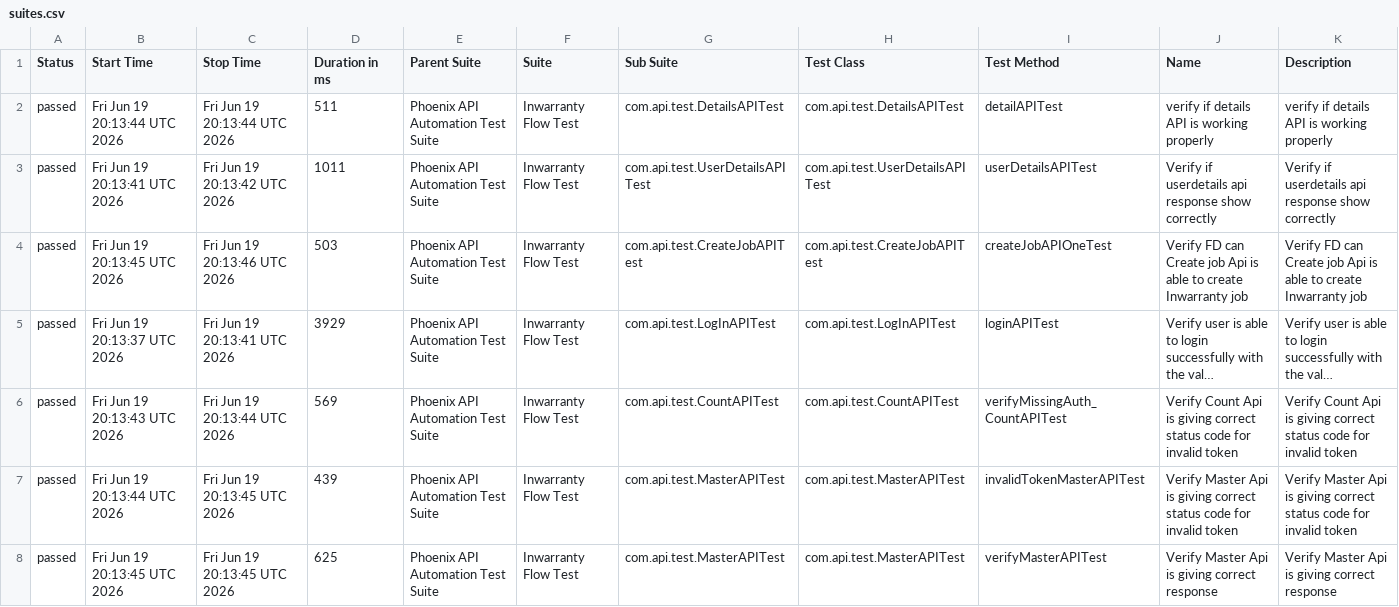
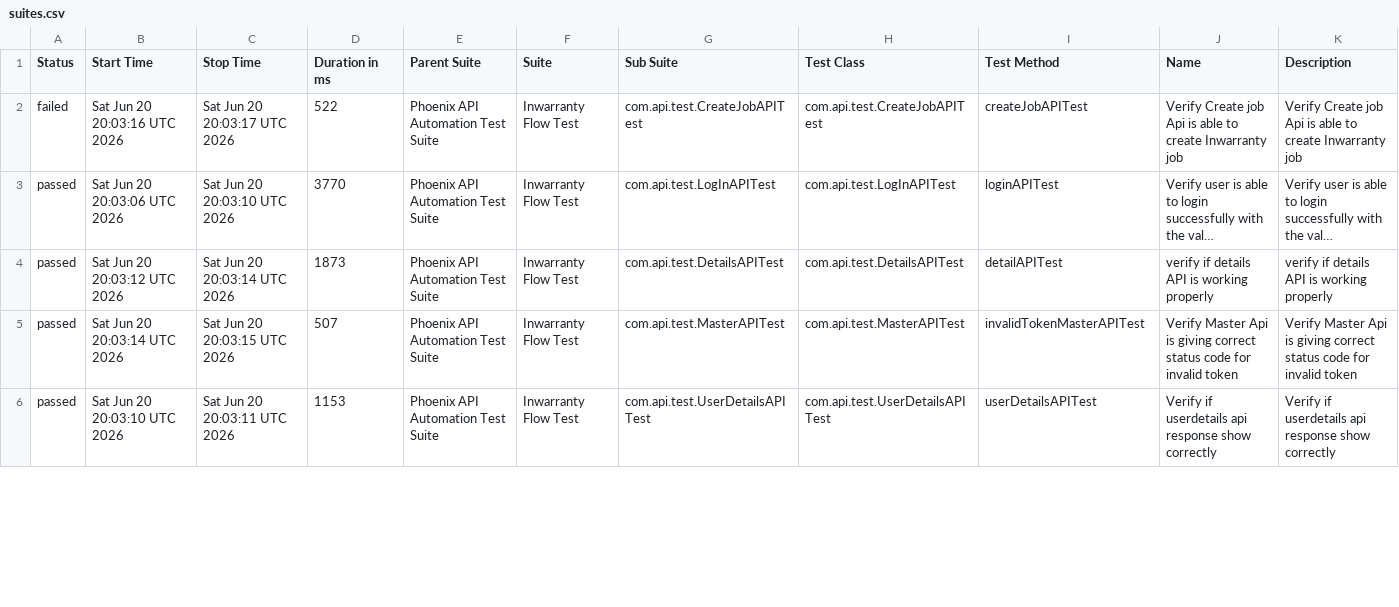
Before and after one commit to sailesh123kumar/PhoenixTestAutomationFramework, a CSV file: data/suites.csv, drawn as a sheet; only a part is shown; long unchanged cells end in …; removed rows and columns are numbered as before the commit, all else as after; the diff covers the shown part only; the diff names each change by its address in the sheet, - before the commit and + after, or states it on an @@ line.

```diff
--- a/data/suites.csv
+++ b/data/suites.csv
-row 2: passed | Fri Jun 19 20:13:44 UTC 2026 | Fri Jun 19 20:13:44 UTC 2026 | 511 | Phoenix API Automation Test Suite | Inwarranty Flow Test | com.api.test.DetailsAPITest | com.api.test.DetailsAPITest | detailAPITest | verify if details API is working properly | verify if details API is working properly
-row 3: passed | Fri Jun 19 20:13:41 UTC 2026 | Fri Jun 19 20:13:42 UTC 2026 | 1011 | Phoenix API Automation Test Suite | Inwarranty Flow Test | com.api.test.UserDetailsAPITest | com.api.test.UserDetailsAPITest | userDetailsAPITest | Verify if userdetails api response show correctly | Verify if userdetails api response show correctly
-A2 (Status): passed
+A2 (Status): failed
-B2 (Start Time): Fri Jun 19 20:13:45 UTC 2026
+B2 (Start Time): Sat Jun 20 20:03:16 UTC 2026
-C2 (Stop Time): Fri Jun 19 20:13:46 UTC 2026
+C2 (Stop Time): Sat Jun 20 20:03:17 UTC 2026
-D2 (Duration in ms): 503
+D2 (Duration in ms): 522
-I2 (Test Method): createJobAPIOneTest
+I2 (Test Method): createJobAPITest
-J2 (Name): Verify FD can Create job…
+J2 (Name): Verify Create job…
-K2 (Description): Verify FD can Create job…
+K2 (Description): Verify Create job…
-B3 (Start Time): Fri Jun 19 20:13:37 UTC 2026
+B3 (Start Time): Sat Jun 20 20:03:06 UTC 2026
-C3 (Stop Time): Fri Jun 19 20:13:41 UTC 2026
+C3 (Stop Time): Sat Jun 20 20:03:10 UTC 2026
-D3 (Duration in ms): 3929
+D3 (Duration in ms): 3770
-B4 (Start Time): Fri Jun 19 20:13:43 UTC 2026
+B4 (Start Time): Sat Jun 20 20:03:12 UTC 2026
-C4 (Stop Time): Fri Jun 19 20:13:44 UTC 2026
+C4 (Stop Time): Sat Jun 20 20:03:14 UTC 2026
-D4 (Duration in ms): 569
+D4 (Duration in ms): 1873
-G4 (Sub Suite): com.api.test.CountAPITest
+G4 (Sub Suite): com.api.test.DetailsAPITest
-H4 (Test Class): com.api.test.CountAPITest
+H4 (Test Class): com.api.test.DetailsAPITest
-I4 (Test Method): verifyMissingAuth_CountAPITest
+I4 (Test Method): detailAPITest
-J4 (Name): Verify Count Api is giving correct status code for invalid token
+J4 (Name): verify if details API is working properly
-K4 (Description): Verify Count Api is giving correct status code for invalid token
+K4 (Description): verify if details API is working properly
-B5 (Start Time): Fri Jun 19 20:13:44 UTC 2026
+B5 (Start Time): Sat Jun 20 20:03:14 UTC 2026
-C5 (Stop Time): Fri Jun 19 20:13:45 UTC 2026
+C5 (Stop Time): Sat Jun 20 20:03:15 UTC 2026
-D5 (Duration in ms): 439
+D5 (Duration in ms): 507
-B6 (Start Time): Fri Jun 19 20:13:45 UTC 2026
+B6 (Start Time): Sat Jun 20 20:03:10 UTC 2026
-C6 (Stop Time): Fri Jun 19 20:13:45 UTC 2026
+C6 (Stop Time): Sat Jun 20 20:03:11 UTC 2026
-D6 (Duration in ms): 625
+D6 (Duration in ms): 1153
-G6 (Sub Suite): com.api.test.MasterAPITest
+G6 (Sub Suite): com.api.test.UserDetailsAPITest
-H6 (Test Class): com.api.test.MasterAPITest
+H6 (Test Class): com.api.test.UserDetailsAPITest
-I6 (Test Method): verifyMasterAPITest
+I6 (Test Method): userDetailsAPITest
-J6 (Name): Verify Master Api is giving correct response
+J6 (Name): Verify if userdetails api response show correctly
-K6 (Description): Verify Master Api is giving correct response
+K6 (Description): Verify if userdetails api response show correctly
```
Also changed, not shown: 2 added rows and 11 edited cells elsewhere in this file, data/behaviors.csv, 56 other files.
